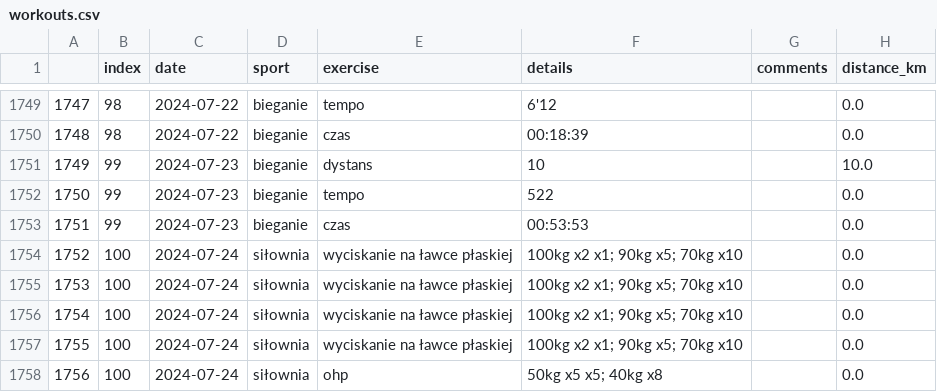
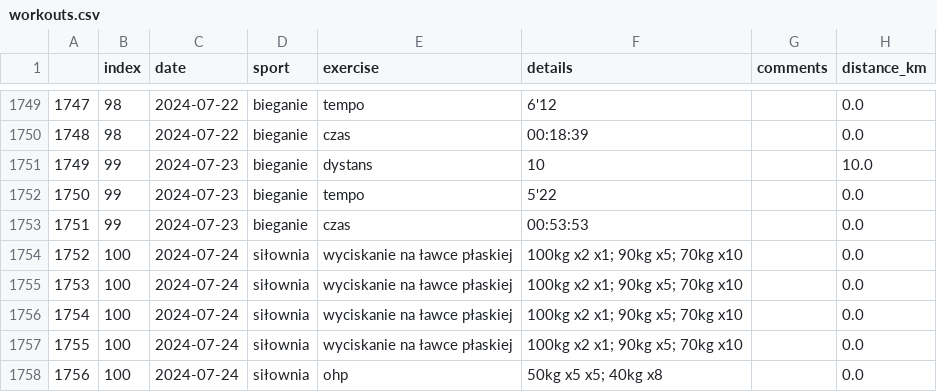
Before and after one commit to przemekolender/SportTracker, a CSV file: files/workouts.csv, drawn as a sheet; only a part is shown, gaps mark what is left out; the diff names each change by its address in the sheet, - before the commit and + after, or states it on an @@ line.

Commit message:
Update files, 06.01.2025 01:16

```diff
--- a/files/workouts.csv
+++ b/files/workouts.csv
-F1752 (details): 522
+F1752 (details): 5'22
```
